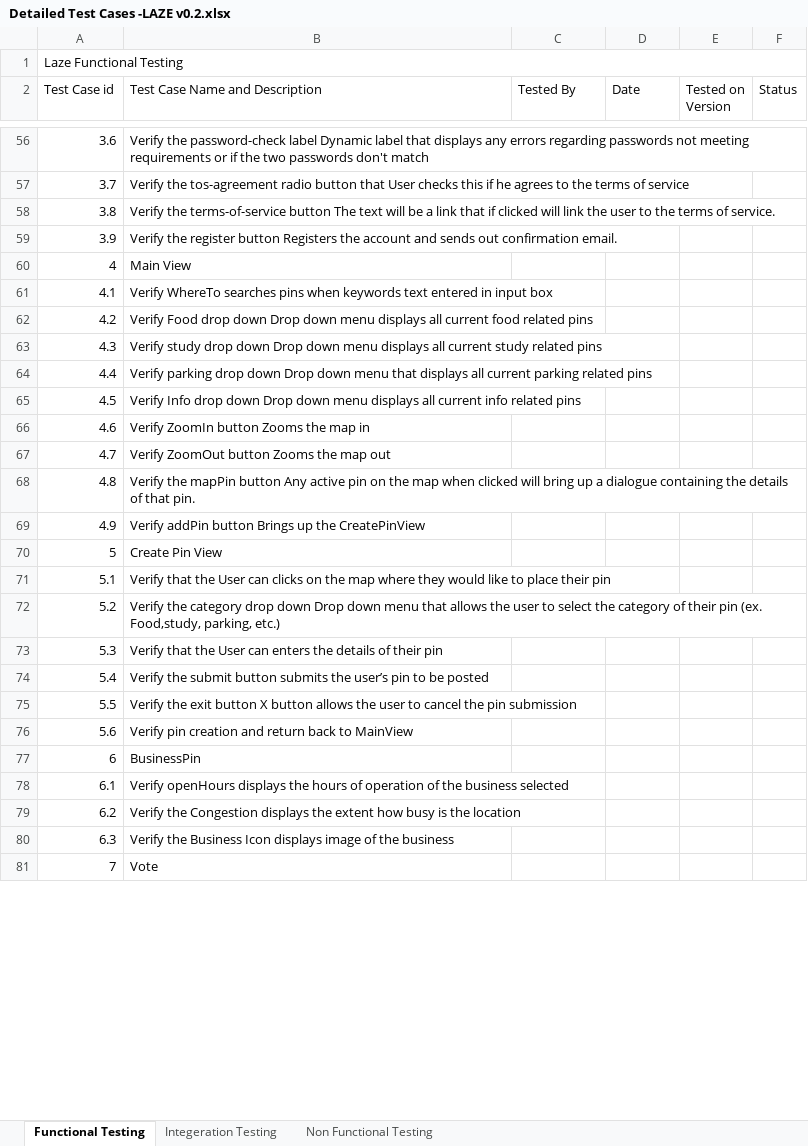
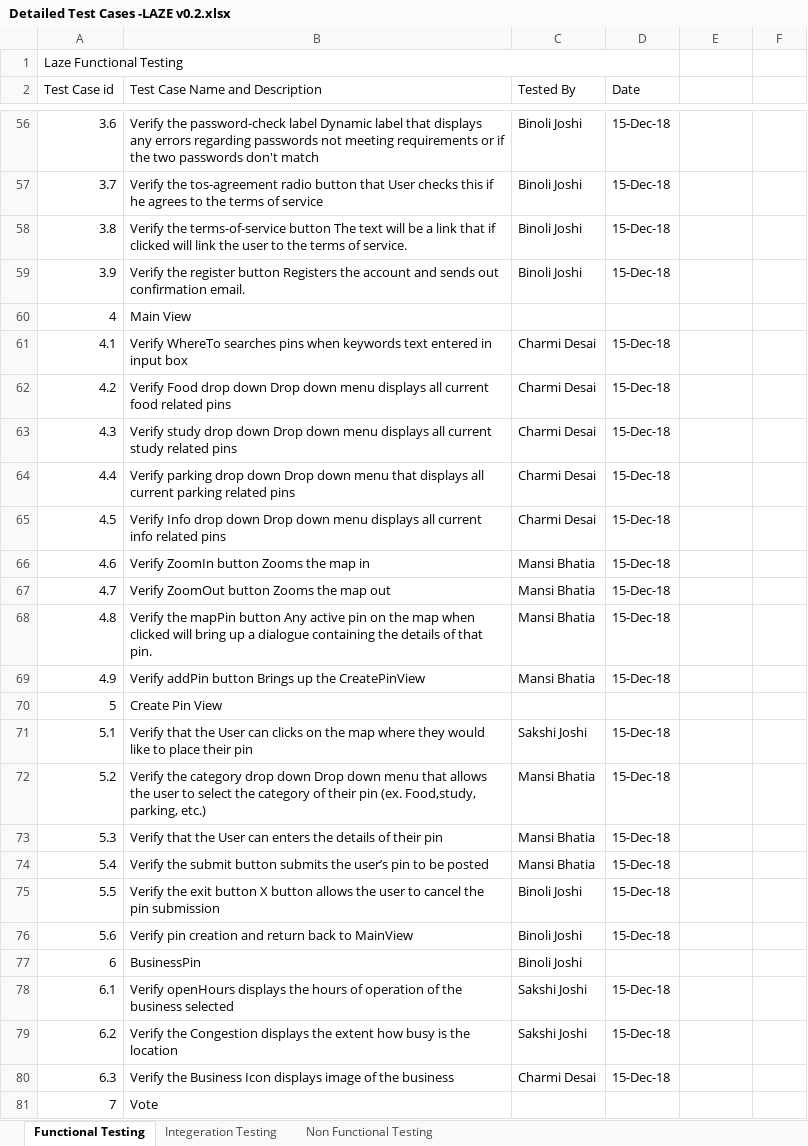
Before and after one commit to judybarazi310/laze, an Excel workbook: Testing/Detailed Test Cases -LAZE v0.2.xlsx, sheet Functional Testing, drawn as a sheet; only a part is shown, gaps mark what is left out; values as stored, in another font and other column widths than the file's, no cell formats; the diff covers the shown part only; the diff names each change by its address in the sheet, - before the commit and + after, or states it on an @@ line.

```diff
--- a/Testing/Detailed Test Cases -LAZE v0.2.xlsx (sheet Functional Testing)
+++ b/Testing/Detailed Test Cases -LAZE v0.2.xlsx (sheet Functional Testing)
-A1:F1 merged
+A1:D1 merged
-E2: Tested on Version
+E2: (empty)
-F2: Status
+F2: (empty)
-C56:C59 (Tested By): (empty)
+C56:C59 (Tested By): Binoli Joshi
-D56:D59 (Date): (empty)
+D56:D59 (Date): 15-Dec-18
-C61:C65 (Tested By): (empty)
+C61:C65 (Tested By): Charmi Desai
-D61:D69 (Date): (empty)
+D61:D69 (Date): 15-Dec-18
-C66:C69 (Tested By): (empty)
+C66:C69 (Tested By): Mansi Bhatia
-C71 (Tested By): (empty)
+C71 (Tested By): Sakshi Joshi
-D71:D76 (Date): (empty)
+D71:D76 (Date): 15-Dec-18
-C72:C74 (Tested By): (empty)
+C72:C74 (Tested By): Mansi Bhatia
-C75:C77 (Tested By): (empty)
+C75:C77 (Tested By): Binoli Joshi
-C78:C79 (Tested By): (empty)
+C78:C79 (Tested By): Sakshi Joshi
-D78:D80 (Date): (empty)
+D78:D80 (Date): 15-Dec-18
-C80 (Tested By): (empty)
+C80 (Tested By): Charmi Desai
```
Also changed, not shown: 132 edited cells elsewhere in this sheet, sheet Non Functional Testing, sheet Integeration Testing, cell formats.
